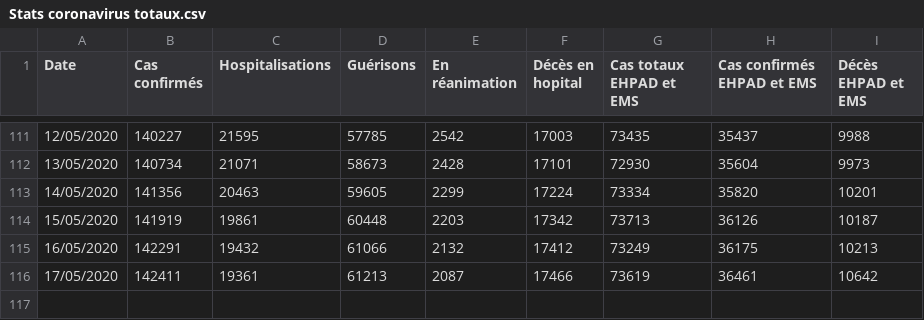
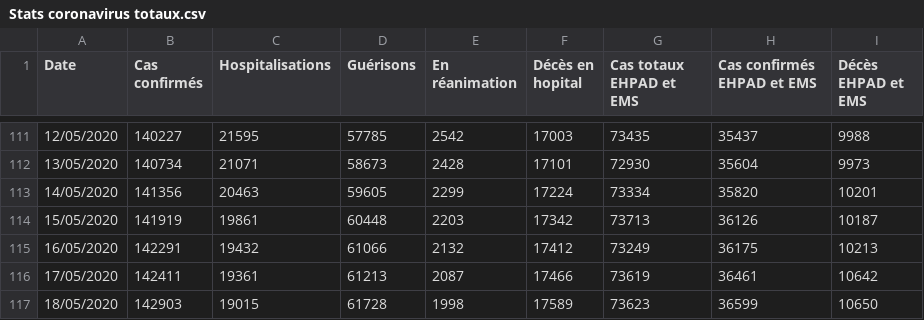
Before and after one commit to pasouf/covid-19, a CSV file: Stats coronavirus totaux.csv, drawn as a sheet; only a part is shown, gaps mark what is left out; the diff names each change by its address in the sheet, - before the commit and + after, or states it on an @@ line.

Commit message:
maj 18 mai

```diff
--- a/Stats coronavirus totaux.csv
+++ b/Stats coronavirus totaux.csv
+row 117: 18/05/2020 | 142903 | 19015 | 61728 | 1998 | 17589 | 73623 | 36599 | 10650
```
